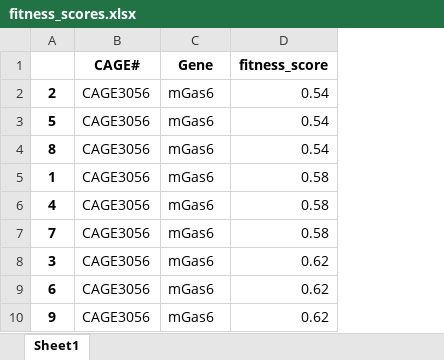
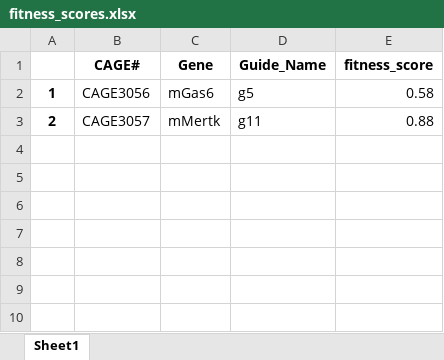
Before and after one commit to petehall6/CAGE_scripts, an Excel workbook: big_fit/fitness_scores.xlsx, sheet Sheet1, drawn as a sheet; values as stored, in another font and other column widths than the file's, no borders; removed rows and columns are numbered as before the commit, all else as after; the diff names each change by its address in the sheet, - before the commit and + after, or states it on an @@ line.

Commit message:
big_fit v2.0
Combined stats version with single pool version
Cleaned up names and xlabel wrapping

```diff
--- a/big_fit/fitness_scores.xlsx (sheet Sheet1)
+++ b/big_fit/fitness_scores.xlsx (sheet Sheet1)
+column D (Guide_Name), row 2: g5
-row 2: 2 | CAGE3056 | mGas6 | 0.54
-row 3: 5 | CAGE3056 | mGas6 | 0.54
-row 4: 8 | CAGE3056 | mGas6 | 0.54
-row 6: 4 | CAGE3056 | mGas6 | 0.58
-row 7: 7 | CAGE3056 | mGas6 | 0.58
-row 8: 3 | CAGE3056 | mGas6 | 0.62
-row 9: 6 | CAGE3056 | mGas6 | 0.62
-row 10: 9 | CAGE3056 | mGas6 | 0.62
+row 3: 2 | CAGE3057 | mMertk | g11 | 0.88
```
Also changed, not shown: 24 other files.
